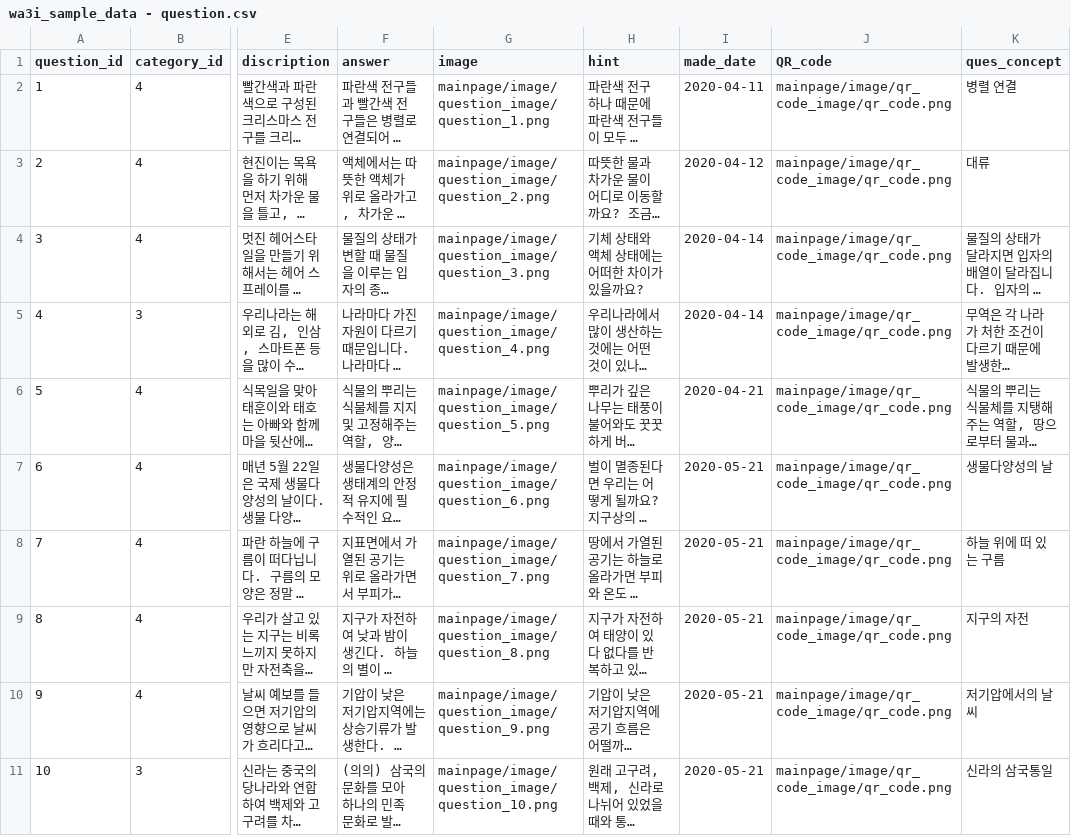
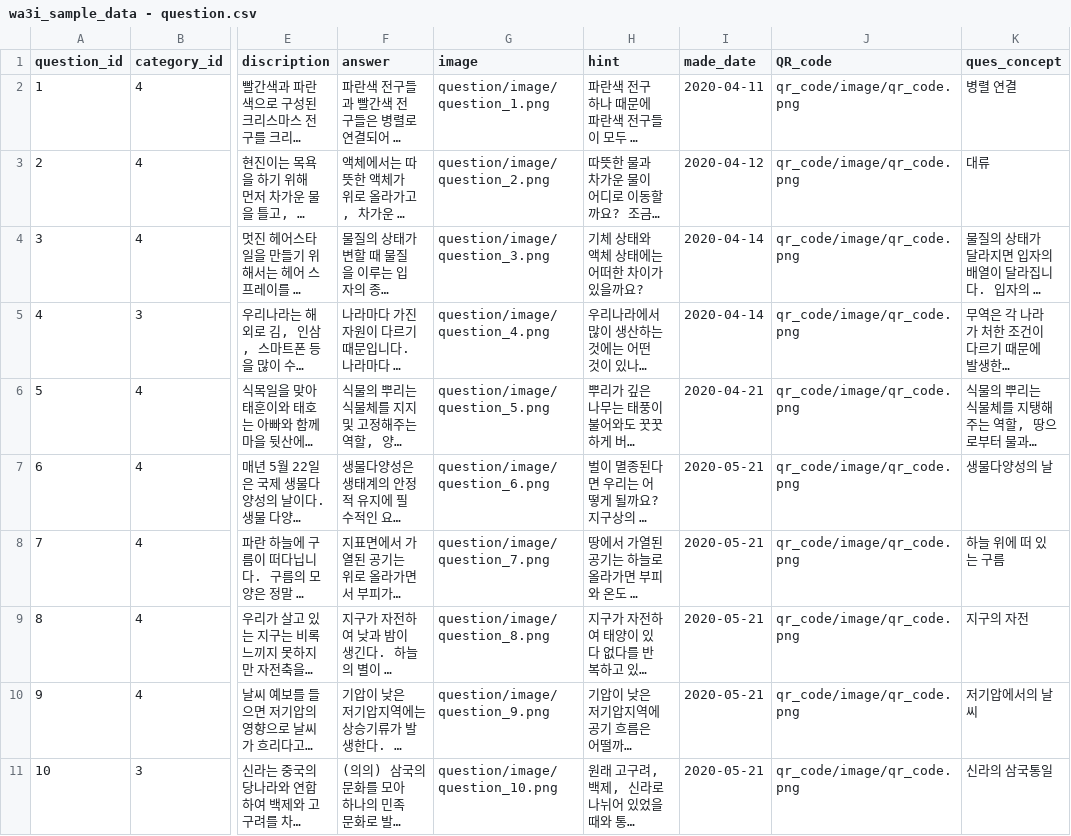
Before and after one commit to jiheonn/WAI-Automated-Scoring, a CSV file: data/sample_data/wa3i_sample_data - question.csv, drawn as a sheet; only a part is shown, gaps mark what is left out; long unchanged cells end in …; the diff names each change by its address in the sheet, - before the commit and + after, or states it on an @@ line.

Commit message:
change new data

```diff
--- a/data/sample_data/wa3i_sample_data - question.csv
+++ b/data/sample_data/wa3i_sample_data - question.csv
-G2 (image): mainpage/image/question_image/question_1.png
+G2 (image): question/image/question_1.png
-J2:J11 (QR_code): mainpage/image/qr_code_image/qr_code.png
+J2:J11 (QR_code): qr_code/image/qr_code.png
-G3 (image): mainpage/image/question_image/question_2.png
+G3 (image): question/image/question_2.png
-G4 (image): mainpage/image/question_image/question_3.png
+G4 (image): question/image/question_3.png
-G5 (image): mainpage/image/question_image/question_4.png
+G5 (image): question/image/question_4.png
-G6 (image): mainpage/image/question_image/question_5.png
+G6 (image): question/image/question_5.png
-G7 (image): mainpage/image/question_image/question_6.png
+G7 (image): question/image/question_6.png
-G8 (image): mainpage/image/question_image/question_7.png
+G8 (image): question/image/question_7.png
-G9 (image): mainpage/image/question_image/question_8.png
+G9 (image): question/image/question_8.png
-G10 (image): mainpage/image/question_image/question_9.png
+G10 (image): question/image/question_9.png
-G11 (image): mainpage/image/question_image/question_10.png
+G11 (image): question/image/question_10.png
```
Also changed, not shown: data/sample_data/wa3i_sample_data - makequestion.csv.
